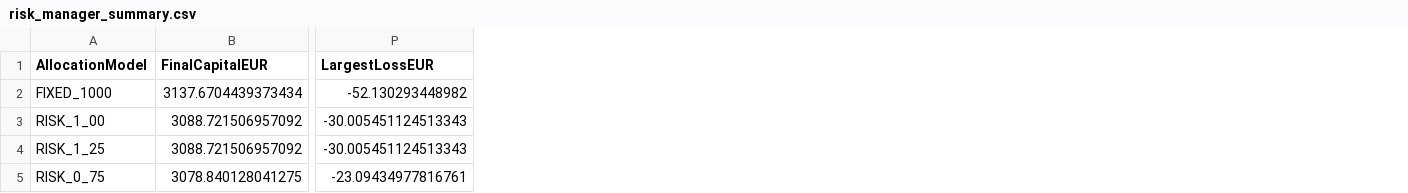
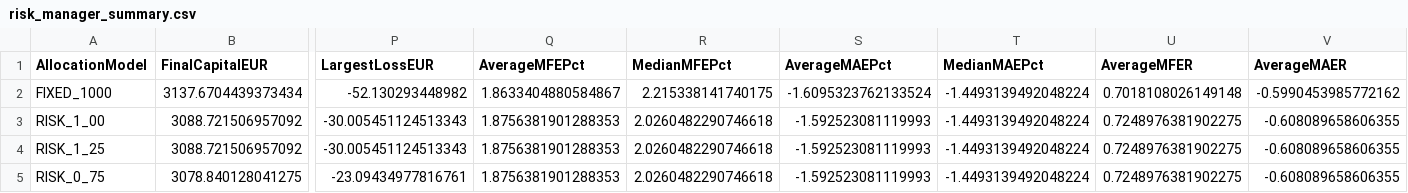
Before and after one commit to Thameur95/investment-assistant, a CSV file: historical_lab/results/risk_manager_summary.csv, drawn as a sheet; only a part is shown, gaps mark what is left out; the diff names each change by its address in the sheet, - before the commit and + after, or states it on an @@ line.

```diff
--- a/historical_lab/results/risk_manager_summary.csv
+++ b/historical_lab/results/risk_manager_summary.csv
+column Q (AverageMFEPct), rows 2-5: 1.8633404880584867 | 1.8756381901288353 | 1.8756381901288353 | 1.8756381901288353
+column R (MedianMFEPct), rows 2-5: 2.215338141740175 | 2.0260482290746618 | 2.0260482290746618 | 2.0260482290746618
+column S (AverageMAEPct), rows 2-5: -1.6095323762133524 | -1.592523081119993 | -1.592523081119993 | -1.592523081119993
+column T (MedianMAEPct), rows 2-5: all -1.4493139492048224
+column U (AverageMFER), rows 2-5: 0.7018108026149148 | 0.7248976381902275 | 0.7248976381902275 | 0.7248976381902275
+column V (AverageMAER), rows 2-5: -0.5990453985772162 | -0.608089658606355 | -0.608089658606355 | -0.608089658606355
```
Also changed, not shown: historical_lab/results/risk_manager_source_trades.csv, 1 other file.
